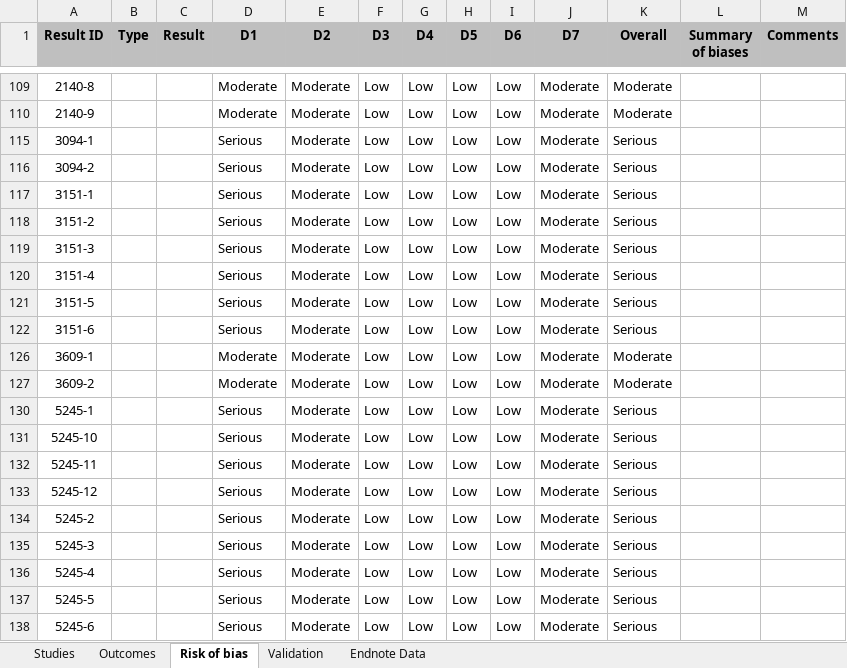
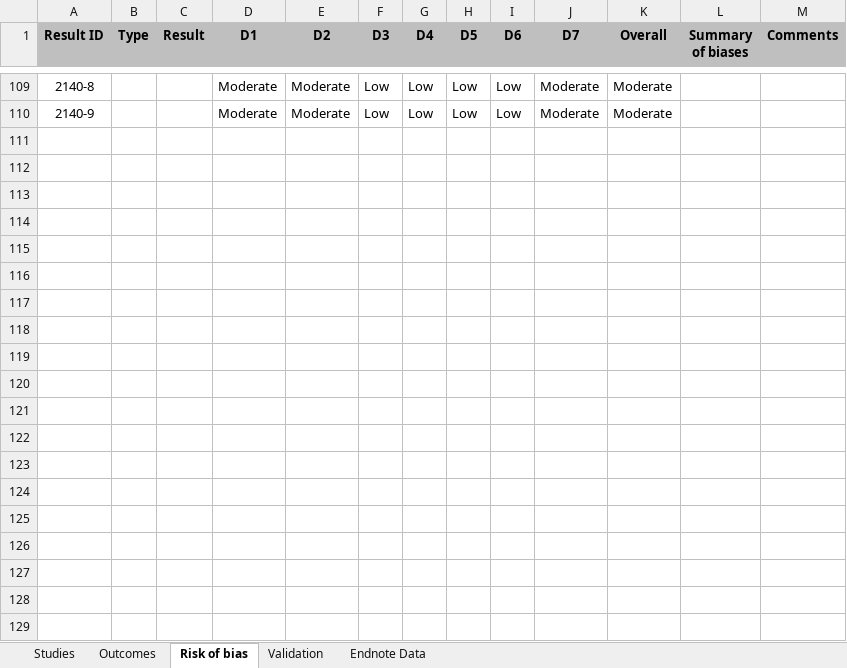
Before and after one commit to mcguinlu/thesis, an Excel workbook: data/sys-rev/data_extraction_main.xlsx, sheet Risk of bias, drawn as a sheet; only a part is shown, gaps mark what is left out; values as stored, in another font and other column widths than the file's, no borders; the diff covers the shown part only; the diff names each change by its address in the sheet, - before the commit and + after, or states it on an @@ line.

```diff
--- a/data/sys-rev/data_extraction_main.xlsx (sheet Risk of bias)
+++ b/data/sys-rev/data_extraction_main.xlsx (sheet Risk of bias)
@@ row 115 hidden: 3094-1 |  |  | Serious | Moderate | Low | Low | Low | Low | Moderate | Serious @@
@@ row 116 hidden: 3094-2 |  |  | Serious | Moderate | Low | Low | Low | Low | Moderate | Serious @@
@@ row 117 hidden: 3151-1 |  |  | Serious | Moderate | Low | Low | Low | Low | Moderate | Serious @@
@@ row 118 hidden: 3151-2 |  |  | Serious | Moderate | Low | Low | Low | Low | Moderate | Serious @@
@@ row 119 hidden: 3151-3 |  |  | Serious | Moderate | Low | Low | Low | Low | Moderate | Serious @@
@@ row 120 hidden: 3151-4 |  |  | Serious | Moderate | Low | Low | Low | Low | Moderate | Serious @@
@@ row 121 hidden: 3151-5 |  |  | Serious | Moderate | Low | Low | Low | Low | Moderate | Serious @@
@@ row 122 hidden: 3151-6 |  |  | Serious | Moderate | Low | Low | Low | Low | Moderate | Serious @@
@@ row 126 hidden: 3609-1 |  |  | Moderate | Moderate | Low | Low | Low | Low | Moderate | Moderate @@
@@ row 127 hidden: 3609-2 |  |  | Moderate | Moderate | Low | Low | Low | Low | Moderate | Moderate @@
@@ row 130 hidden: 5245-1 |  |  | Serious | Moderate | Low | Low | Low | Low | Moderate | Serious @@
@@ row 131 hidden: 5245-10 |  |  | Serious | Moderate | Low | Low | Low | Low | Moderate | Serious @@
@@ row 132 hidden: 5245-11 |  |  | Serious | Moderate | Low | Low | Low | Low | Moderate | Serious @@
@@ row 133 hidden: 5245-12 |  |  | Serious | Moderate | Low | Low | Low | Low | Moderate | Serious @@
@@ row 134 hidden: 5245-2 |  |  | Serious | Moderate | Low | Low | Low | Low | Moderate | Serious @@
@@ row 135 hidden: 5245-3 |  |  | Serious | Moderate | Low | Low | Low | Low | Moderate | Serious @@
@@ row 136 hidden: 5245-4 |  |  | Serious | Moderate | Low | Low | Low | Low | Moderate | Serious @@
@@ row 137 hidden: 5245-5 |  |  | Serious | Moderate | Low | Low | Low | Low | Moderate | Serious @@
@@ row 138 hidden: 5245-6 |  |  | Serious | Moderate | Low | Low | Low | Low | Moderate | Serious @@
```
Also changed, not shown: 13 removed rows and 65 hidden or unhidden rows elsewhere in this sheet, sheet Studies, sheet Validation, hidden cells, 27 other files.
